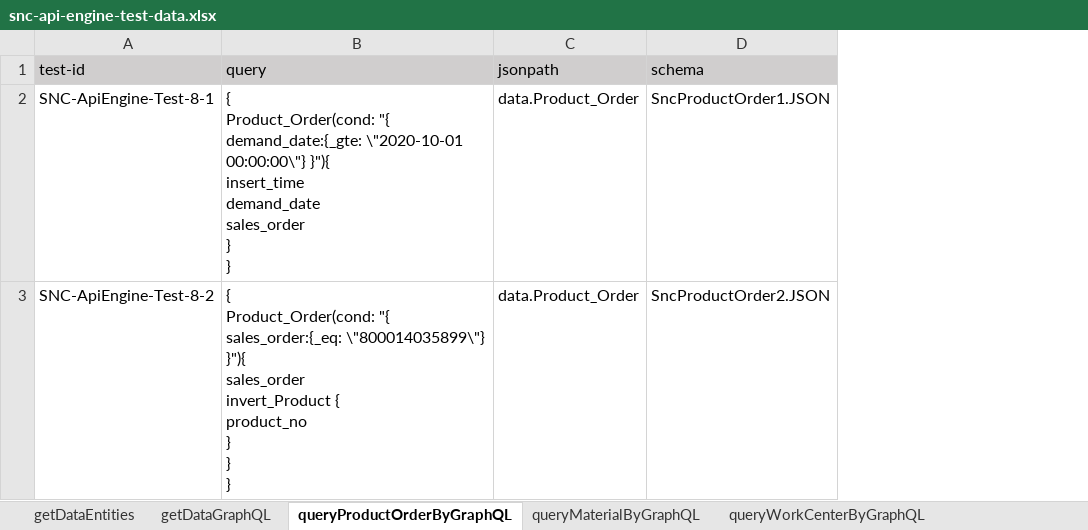
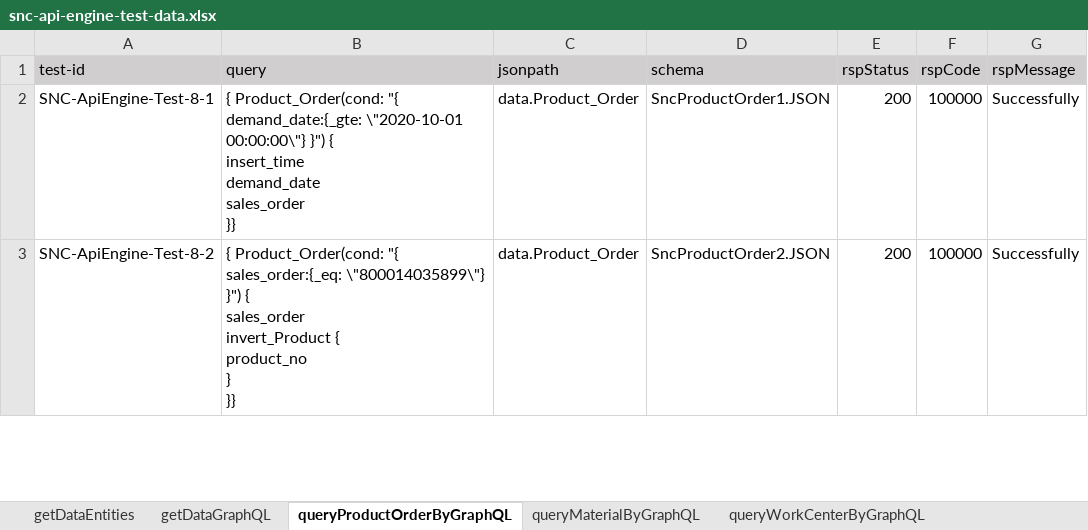
Before and after one commit to shaowenhao/performance-monitoring, an Excel workbook: src/main/resources/test-data-xls/snc-api-engine-test-data.xlsx, sheet queryProductOrderByGraphQL, drawn as a sheet; only a part is shown; values as stored, in another font and other column widths than the file's, no borders; ↵ is a line break in a cell; the diff covers the shown part only; the diff names each change by its address in the sheet, - before the commit and + after, or states it on an @@ line.

Commit message:
add snc user query test

```diff
--- a/src/main/resources/test-data-xls/snc-api-engine-test-data.xlsx (sheet queryProductOrderByGraphQL)
+++ b/src/main/resources/test-data-xls/snc-api-engine-test-data.xlsx (sheet queryProductOrderByGraphQL)
+column E (rspStatus), rows 2-3: 200 | 200
+column F (rspCode), rows 2-3: 100000 | 100000
+column G (rspMessage), rows 2-3: Successfully | Successfully
-B2 (query): …\"2020-10-01 00:00:00\"} }"){ ↵ insert_time ↵ demand_date ↵ sales_order ↵ } ↵ }
+B2 (query): …\"2020-10-01 00:00:00\"} }") { ↵ insert_time ↵ demand_date ↵ sales_order ↵ }}
-B3 (query): …sales_order:{_eq: \"800014035899\"} }"){ ↵ sales_order ↵ invert_Product { ↵ product_no ↵ } ↵ } ↵ }
+B3 (query): …sales_order:{_eq: \"800014035899\"} }") { ↵ sales_order ↵ invert_Product { ↵ product_no ↵ } ↵ }}
```
Also changed, not shown: 1 edited cell elsewhere in this sheet, sheet queryMaterialByGraphQL, sheet queryWorkCenterByGraphQL, sheet queryPreactorOrderByGraphQL, sheet getDataGraphQL, src/main/resources/test-data-xls/snc-connector-test-data.xlsx, src/main/resources/test-data-xls/snc-entity-management-test-data.xlsx, 3 other files.
